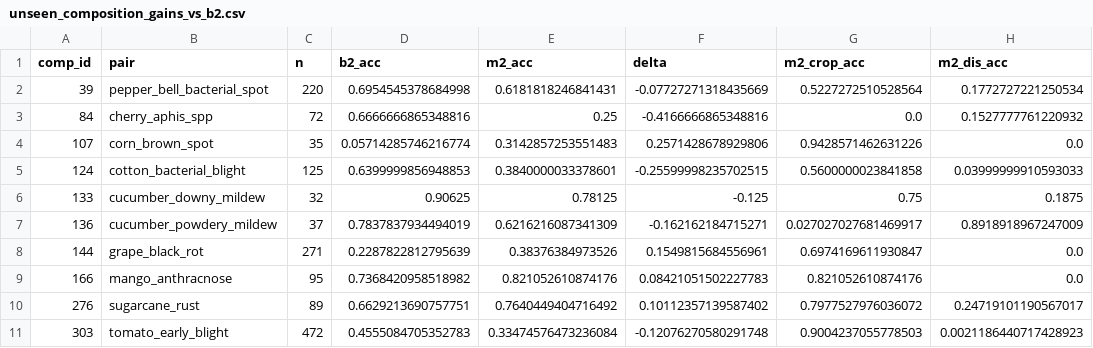
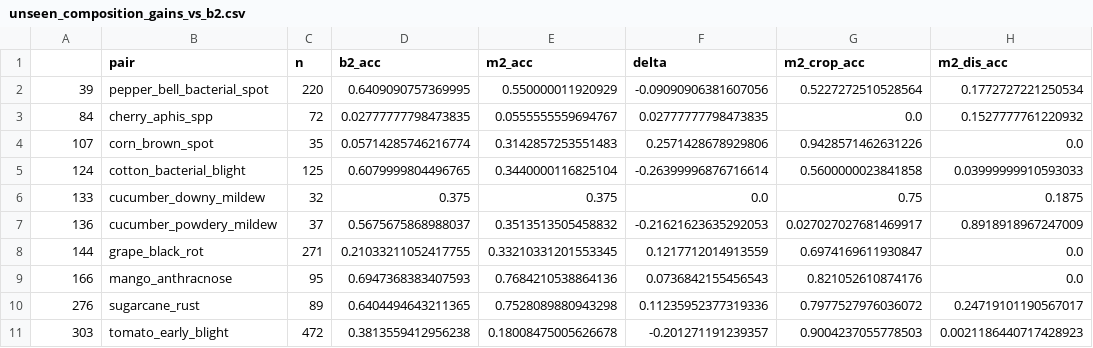
Before and after one commit to COS30082-AML-Group-8/COS30082-ML-Project, a CSV file: DeepLearning/Model 2/runs/unseen_composition_gains_vs_b2.csv, drawn as a sheet.

Commit message:
fix(runs): correct accuracy values in unseen composition data

```diff
--- a/DeepLearning/Model 2/runs/unseen_composition_gains_vs_b2.csv
+++ b/DeepLearning/Model 2/runs/unseen_composition_gains_vs_b2.csv
@@ -1,11 +1,11 @@
-comp_id,pair,n,b2_acc,m2_acc,delta,m2_crop_acc,m2_dis_acc
-39,pepper_bell_bacterial_spot,220,0.6954545378684998,0.6181818246841431,-0.07727271318435669,0.5227272510528564,0.1772727221250534
-84,cherry_aphis_spp,72,0.6666666865348816,0.25,-0.4166666865348816,0.0,0.1527777761220932
+,pair,n,b2_acc,m2_acc,delta,m2_crop_acc,m2_dis_acc
+39,pepper_bell_bacterial_spot,220,0.6409090757369995,0.550000011920929,-0.09090906381607056,0.5227272510528564,0.1772727221250534
+84,cherry_aphis_spp,72,0.02777777798473835,0.0555555559694767,0.02777777798473835,0.0,0.1527777761220932
 107,corn_brown_spot,35,0.05714285746216774,0.3142857253551483,0.2571428678929806,0.9428571462631226,0.0
-124,cotton_bacterial_blight,125,0.6399999856948853,0.3840000033378601,-0.25599998235702515,0.5600000023841858,0.03999999910593033
-133,cucumber_downy_mildew,32,0.90625,0.78125,-0.125,0.75,0.1875
-136,cucumber_powdery_mildew,37,0.7837837934494019,0.6216216087341309,-0.162162184715271,0.027027027681469917,0.8918918967247009
-144,grape_black_rot,271,0.2287822812795639,0.38376384973526,0.1549815684556961,0.6974169611930847,0.0
-166,mango_anthracnose,95,0.7368420958518982,0.821052610874176,0.08421051502227783,0.821052610874176,0.0
-276,sugarcane_rust,89,0.6629213690757751,0.7640449404716492,0.10112357139587402,0.7977527976036072,0.24719101190567017
-303,tomato_early_blight,472,0.4555084705352783,0.33474576473236084,-0.12076270580291748,0.9004237055778503,0.0021186440717428923
+124,cotton_bacterial_blight,125,0.6079999804496765,0.3440000116825104,-0.26399996876716614,0.5600000023841858,0.03999999910593033
+133,cucumber_downy_mildew,32,0.375,0.375,0.0,0.75,0.1875
+136,cucumber_powdery_mildew,37,0.5675675868988037,0.3513513505458832,-0.21621623635292053,0.027027027681469917,0.8918918967247009
+144,grape_black_rot,271,0.21033211052417755,0.33210331201553345,0.1217712014913559,0.6974169611930847,0.0
+166,mango_anthracnose,95,0.6947368383407593,0.7684210538864136,0.0736842155456543,0.821052610874176,0.0
+276,sugarcane_rust,89,0.6404494643211365,0.7528089880943298,0.11235952377319336,0.7977527976036072,0.24719101190567017
+303,tomato_early_blight,472,0.3813559412956238,0.18008475005626678,-0.201271191239357,0.9004237055778503,0.0021186440717428923
```
